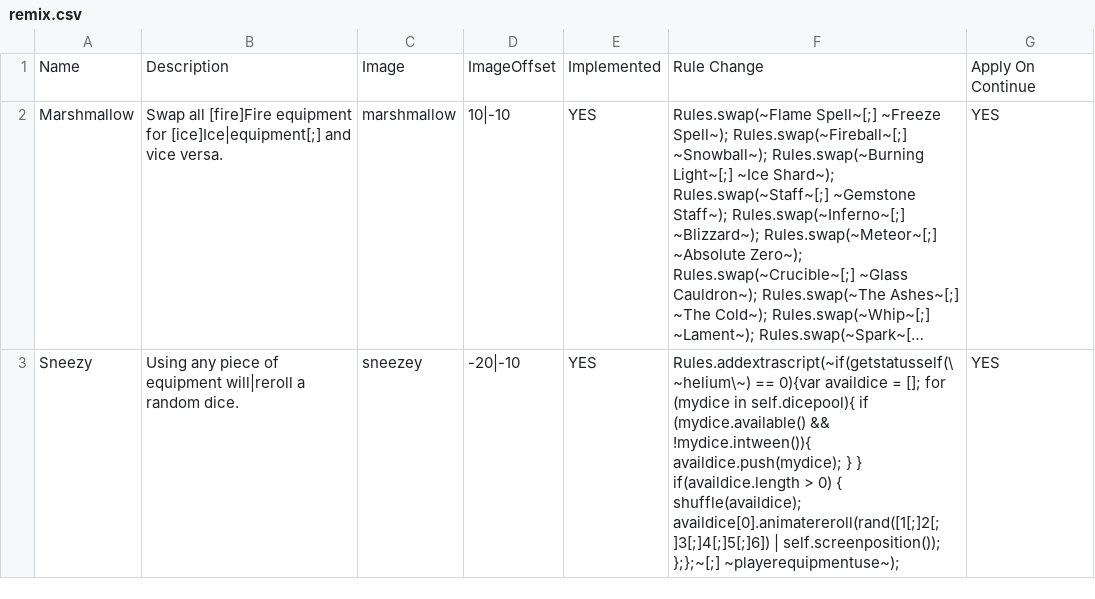
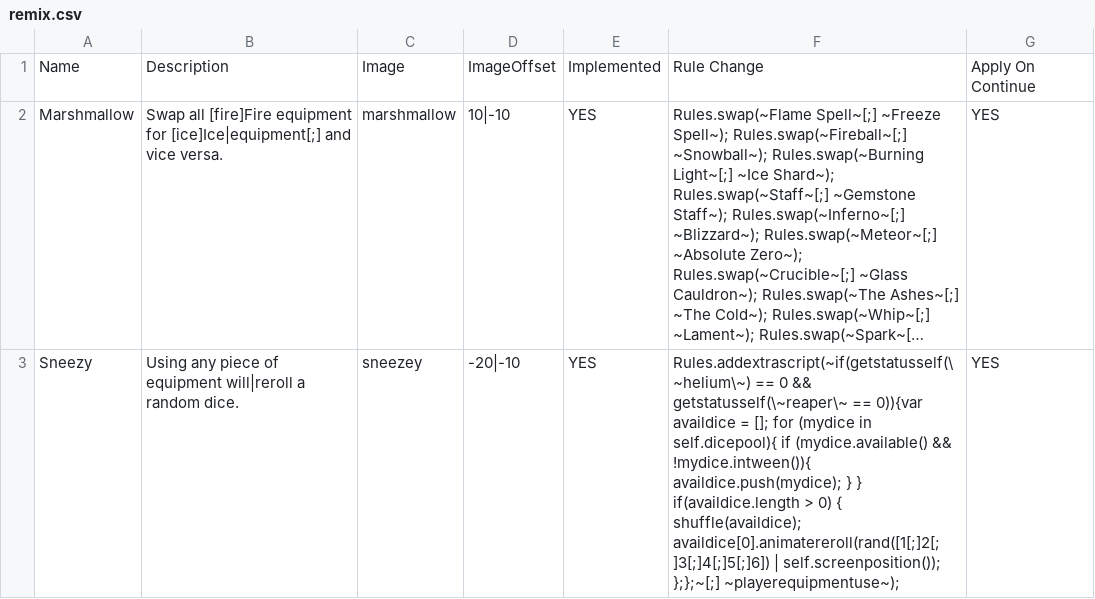
Before and after one commit to JuniorUdale/MoreFluff, a CSV file: _merge/data/text/remix.csv, drawn as a sheet; long unchanged cells end in …; the diff names each change by its address in the sheet, - before the commit and + after, or states it on an @@ line.

```diff
--- a/_merge/data/text/remix.csv
+++ b/_merge/data/text/remix.csv
-F3: Rules.addextrascript(~if(getstatusself(\~helium\~) == 0){var availdice =…
+F3: Rules.addextrascript(~if(getstatusself(\~helium\~) == 0 && getstatusself(\~reaper\~ == 0)){var availdice =…
```
Also changed, not shown: _append/data/text/equipment.csv, 4 other files.
